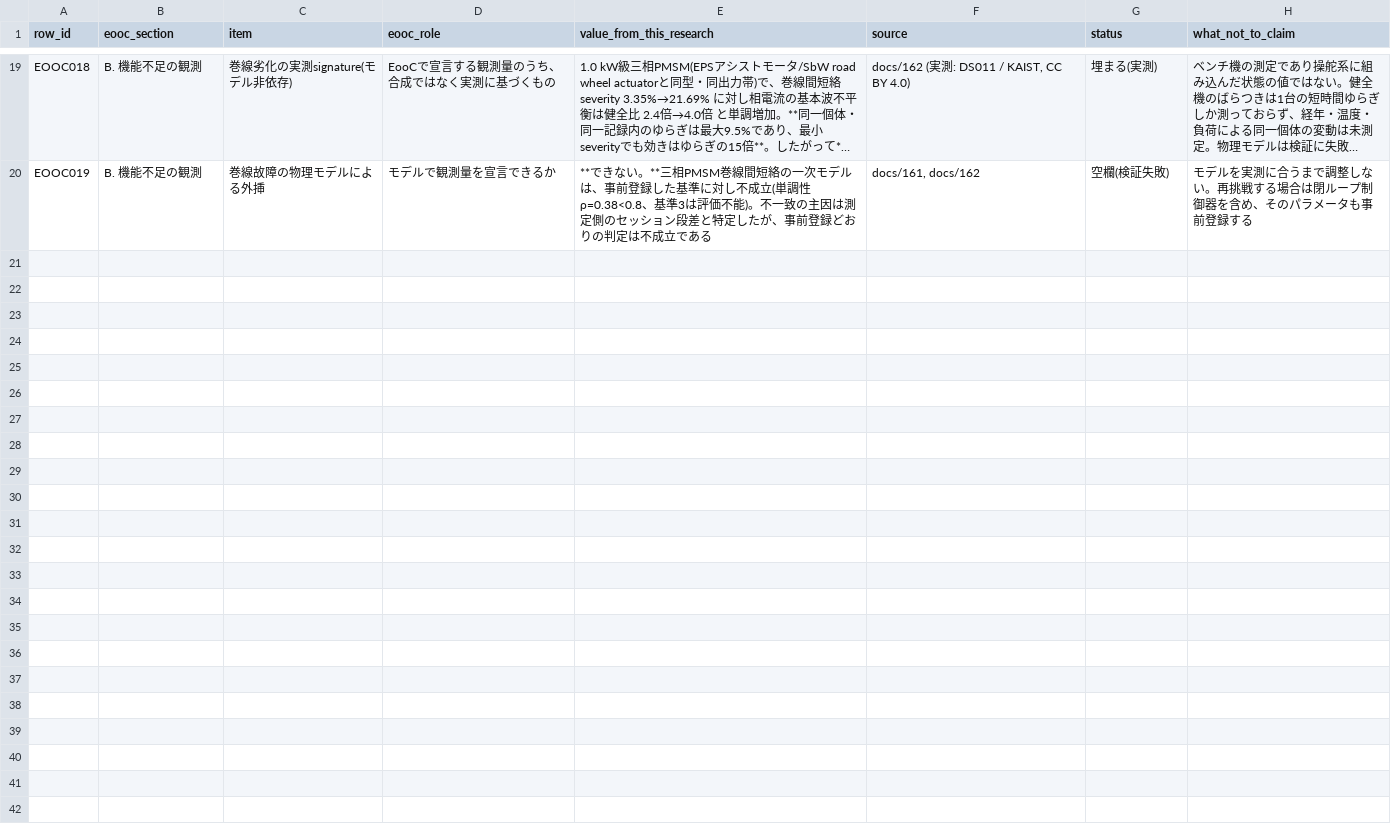
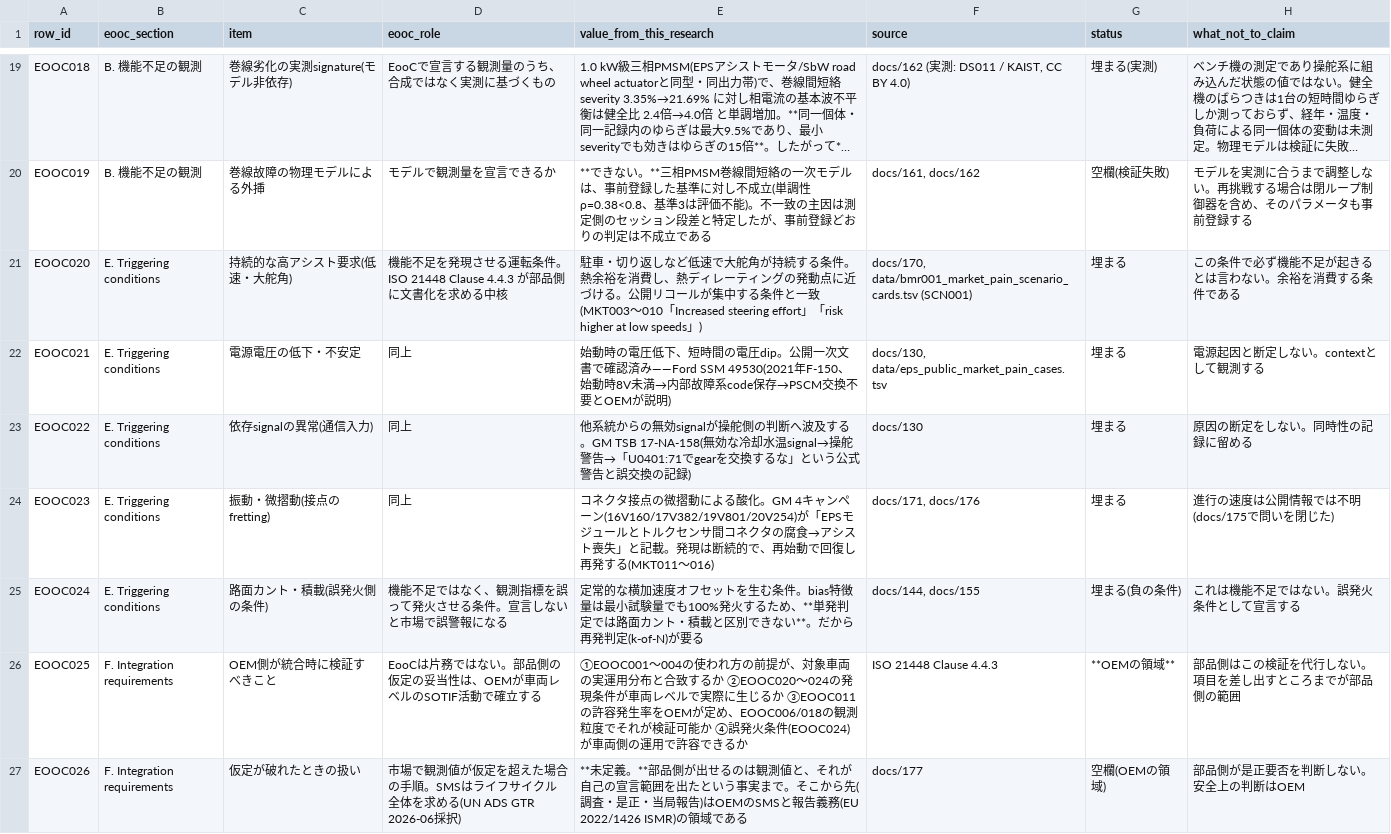
Before and after one commit to kino-6/steering-health-intelligence, a TSV file: data/sotif_eooc_assumption_sheet.tsv, drawn as a sheet; only a part is shown, gaps mark what is left out; long unchanged cells end in …; the diff names each change by its address in the sheet, - before the commit and + after, or states it on an @@ line.

```diff
--- a/data/sotif_eooc_assumption_sheet.tsv
+++ b/data/sotif_eooc_assumption_sheet.tsv
+row 21: EOOC020 | E. Triggering conditions | 持続的な高アシスト要求(低速・大舵角) | 機能不足を発現させる運転条件。ISO 21448 Clause 4.4.3 が部品側に文書化を求める中核 | 駐車・切り返しなど低速で大舵角が持続する条件。熱余裕を消費し、熱ディレーティングの発動点に近づける。公開リコールが集中する条件と一致(MKT003〜010「Increased steering effort」「risk higher at low speeds」) | docs/170, data/bmr001_market_pain_scenario_cards.tsv (SCN001) | 埋まる | この条件で必ず機能不足が起きるとは言わない。余裕を消費する条件である
+row 22: EOOC021 | E. Triggering conditions | 電源電圧の低下・不安定 | 同上 | 始動時の電圧低下、短時間の電圧dip。公開一次文書で確認済み——Ford SSM 49530(2021年F-150、始動時8V未満→内部故障系code保存→PSCM交換不要とOEMが説明) | docs/130, data/eps_public_market_pain_cases.tsv | 埋まる | 電源起因と断定しない。contextとして観測する
+row 23: EOOC022 | E. Triggering conditions | 依存signalの異常(通信入力) | 同上 | 他系統からの無効signalが操舵側の判断へ波及する。GM TSB 17-NA-158(無効な冷却水温signal→操舵警告→「U0401:71でgearを交換するな」という公式警告と誤交換の記録) | docs/130 | 埋まる | 原因の断定をしない。同時性の記録に留める
+row 24: EOOC023 | E. Triggering conditions | 振動・微摺動(接点のfretting) | 同上 | コネクタ接点の微摺動による酸化。GM 4キャンペーン(16V160/17V382/19V801/20V254)が「EPSモジュールとトルクセンサ間コネクタの腐食→アシスト喪失」と記載。発現は断続的で、再始動で回復し再発する(MKT011〜016) | docs/171, docs/176 | 埋まる | 進行の速度は公開情報では不明(docs/175で問いを閉じた)
+row 25: EOOC024 | E. Triggering conditions | 路面カント・積載(誤発火側の条件) | 機能不足ではなく、観測指標を誤って発火させる条件。宣言しないと市場で誤警報になる | 定常的な横加速度オフセットを生む条件。bias特徴量は最小試験量でも100%発火するため、**単発判定では路面カント・積載と区別できない**。だから再発判定(k-of-N)が要る | docs/144, docs/155 | 埋まる(負の条件) | これは機能不足ではない。誤発火条件として宣言する
+row 26: EOOC025 | F. Integration requirements | OEM側が統合時に検証すべきこと | EooCは片務ではない。部品側の仮定の妥当性は、OEMが車両レベルのSOTIF活動で確立する | ①EOOC001〜004の使われ方の前提が、対象車両の実運用分布と合致するか ②EOOC020〜024の発現条件が車両レベルで実際に生じるか ③EOOC011の許容発生率をOEMが定め、EOOC006/018の観測粒度でそれが検証可能か ④誤発火条件(EOOC024)が車両側の運用で許容できるか | ISO 21448 Clause 4.4.3 | **OEMの領域** | 部品側はこの検証を代行しない。項目を差し出すところまでが部品側の範囲
+row 27: EOOC026 | F. Integration requirements | 仮定が破れたときの扱い | 市場で観測値が仮定を超えた場合の手順。SMSはライフサイクル全体を求める(UN ADS GTR 2026-06採択) | **未定義。**部品側が出せるのは観測値と、それが自己の宣言範囲を出たという事実まで。そこから先(調査・是正・当局報告)はOEMのSMSと報告義務(EU 2022/1426 ISMR)の領域である | docs/177 | 空欄(OEMの領域) | 部品側が是正要否を判断しない。安全上の判断はOEM
```
Also changed, not shown: 4 other files.
